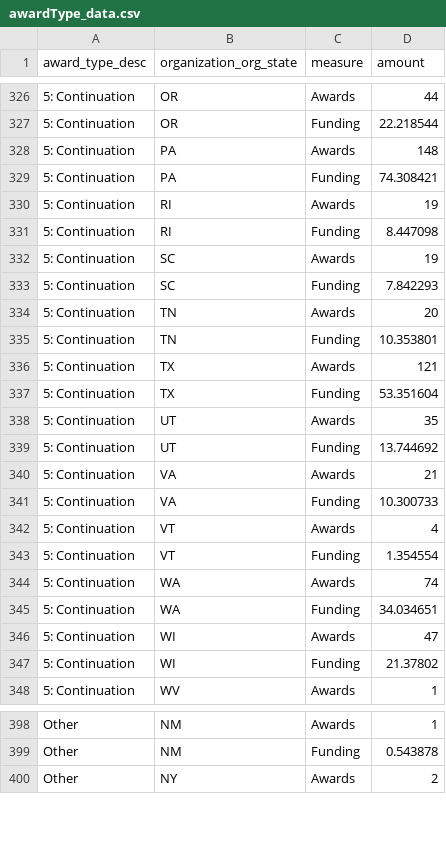
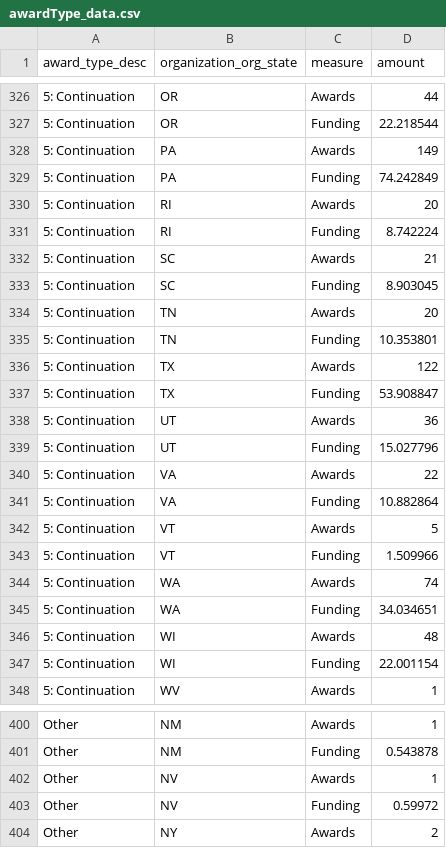
Before and after one commit to christopherBelter/reporter_states, a CSV file: data/awardType_data.csv, drawn as a sheet; only a part is shown, gaps mark what is left out; the diff covers the shown part only.

```diff
--- a/data/awardType_data.csv
+++ b/data/awardType_data.csv
@@ -327,22 +327,22 @@
 "5: Continuation","OR","Funding",22.218544
-"5: Continuation","PA","Awards",148
-"5: Continuation","PA","Funding",74.308421
-"5: Continuation","RI","Awards",19
-"5: Continuation","RI","Funding",8.447098
-"5: Continuation","SC","Awards",19
-"5: Continuation","SC","Funding",7.842293
+"5: Continuation","PA","Awards",149
+"5: Continuation","PA","Funding",74.242849
+"5: Continuation","RI","Awards",20
+"5: Continuation","RI","Funding",8.742224
+"5: Continuation","SC","Awards",21
+"5: Continuation","SC","Funding",8.903045
 "5: Continuation","TN","Awards",20
 "5: Continuation","TN","Funding",10.353801
-"5: Continuation","TX","Awards",121
-"5: Continuation","TX","Funding",53.351604
-"5: Continuation","UT","Awards",35
-"5: Continuation","UT","Funding",13.744692
-"5: Continuation","VA","Awards",21
-"5: Continuation","VA","Funding",10.300733
-"5: Continuation","VT","Awards",4
-"5: Continuation","VT","Funding",1.354554
+"5: Continuation","TX","Awards",122
+"5: Continuation","TX","Funding",53.908847
+"5: Continuation","UT","Awards",36
+"5: Continuation","UT","Funding",15.027796
+"5: Continuation","VA","Awards",22
+"5: Continuation","VA","Funding",10.882864
+"5: Continuation","VT","Awards",5
+"5: Continuation","VT","Funding",1.509966
 "5: Continuation","WA","Awards",74
 "5: Continuation","WA","Funding",34.034651
-"5: Continuation","WI","Awards",47
-"5: Continuation","WI","Funding",21.37802
+"5: Continuation","WI","Awards",48
+"5: Continuation","WI","Funding",22.001154
 "5: Continuation","WV","Awards",1
@@ -399,2 +401,4 @@
 "Other","NM","Funding",0.543878
+"Other","NV","Awards",1
+"Other","NV","Funding",0.59972
 "Other","NY","Awards",2
```
Also changed, not shown: 2 added rows and 62 edited cells elsewhere in this file, data/branch_theme_data.csv, data/crosscut_data.csv, 7 other files.
